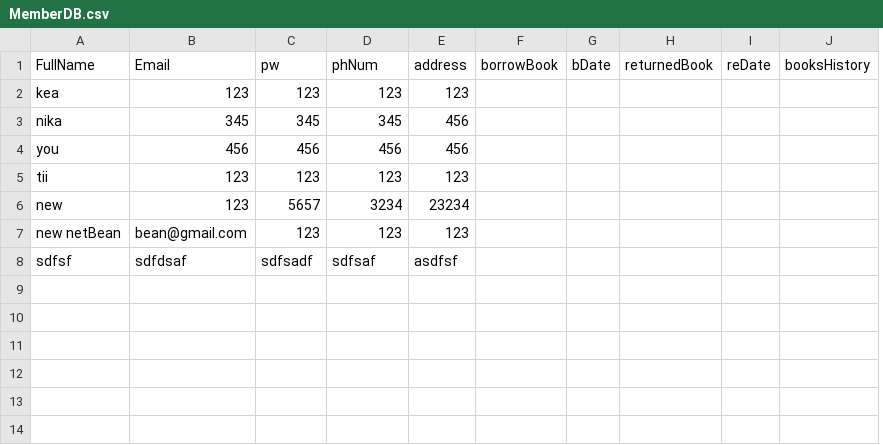
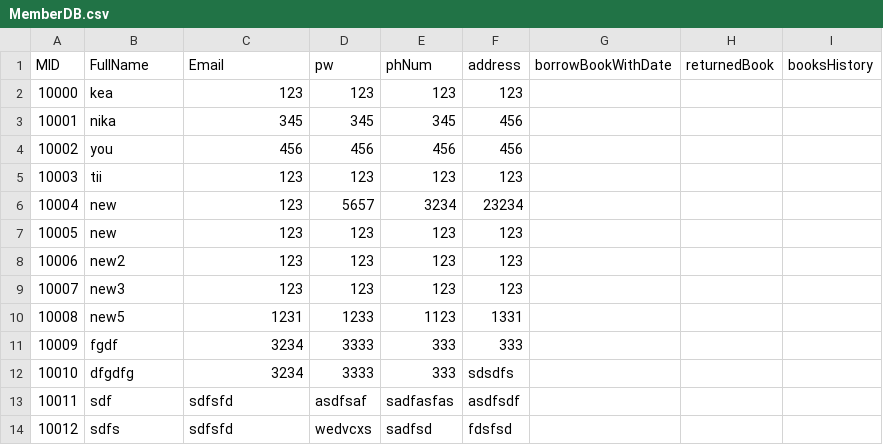
Before and after one commit to IPE-Project/LibraryMS, a CSV file: MemberDB.csv, drawn as a sheet; removed rows and columns are numbered as before the commit, all else as after; the diff names each change by its address in the sheet, - before the commit and + after, or states it on an @@ line.

Commit message:
add memberID function
add 2 more functions and 1 more csv file for keeping total of each data

```diff
--- a/MemberDB.csv
+++ b/MemberDB.csv
+column A (MID), rows 2-7: 10000 | 10001 | 10002 | 10003 | 10004 | 10005; row 13: 10011
-column F (borrowBook), empty
-column G (bDate), empty
+column G (borrowBookWithDate), empty
-column I (reDate), empty
-B7 (FullName): new netBean
+B7 (FullName): new
-C7 (Email): bean@gmail.com
+C7 (Email): 123
+row 8: 10006 | new2 | 123 | 123 | 123 | 123
+row 9: 10007 | new3 | 123 | 123 | 123 | 123
+row 10: 10008 | new5 | 1231 | 1233 | 1123 | 1331
+row 11: 10009 | fgdf | 3234 | 3333 | 333 | 333
+row 12: 10010 | dfgdfg | 3234 | 3333 | 333 | sdsdfs
-B13 (FullName): sdfsf
+B13 (FullName): sdf
-C13 (Email): sdfdsaf
+C13 (Email): sdfsfd
-D13 (pw): sdfsadf
+D13 (pw): asdfsaf
-E13 (phNum): sdfsaf
+E13 (phNum): sadfasfas
-F13 (address): asdfsf
+F13 (address): asdfsdf
+row 14: 10012 | sdfs | sdfsfd | wedvcxs | sadfsd | fdsfsd
```
Also changed, not shown: 42 other files.
